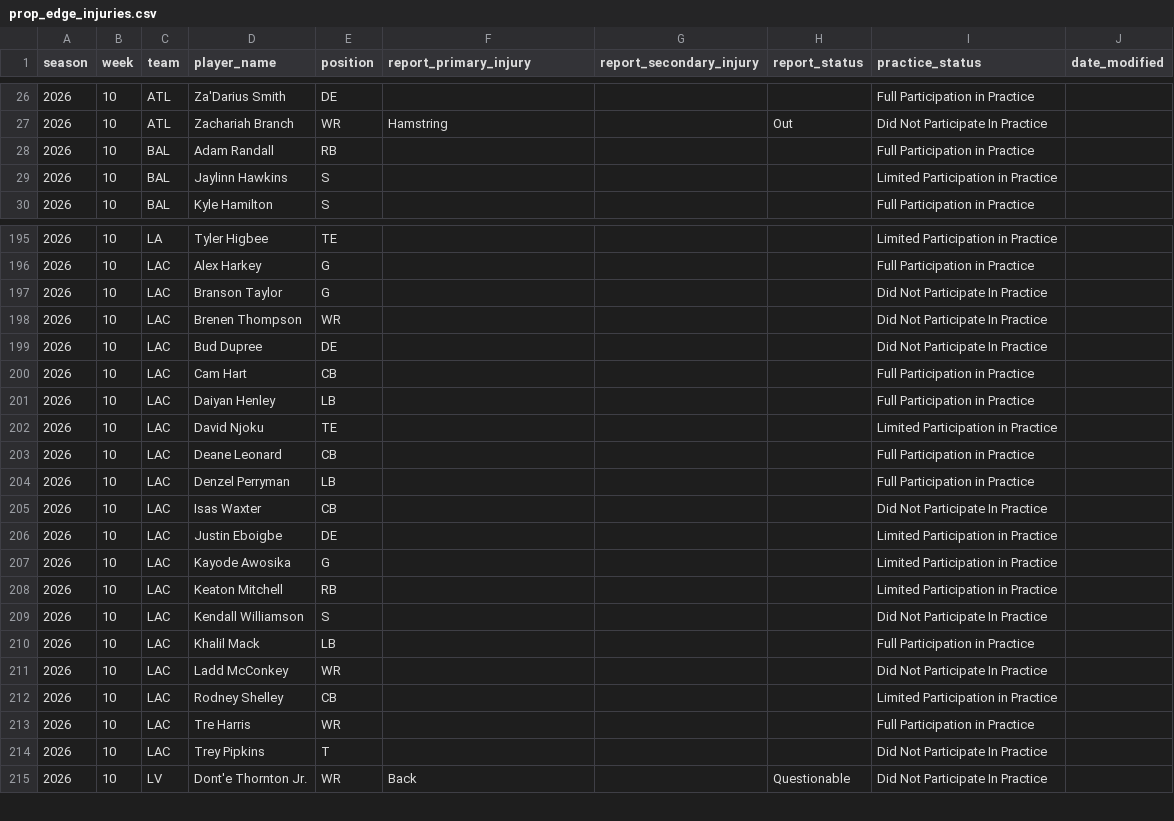
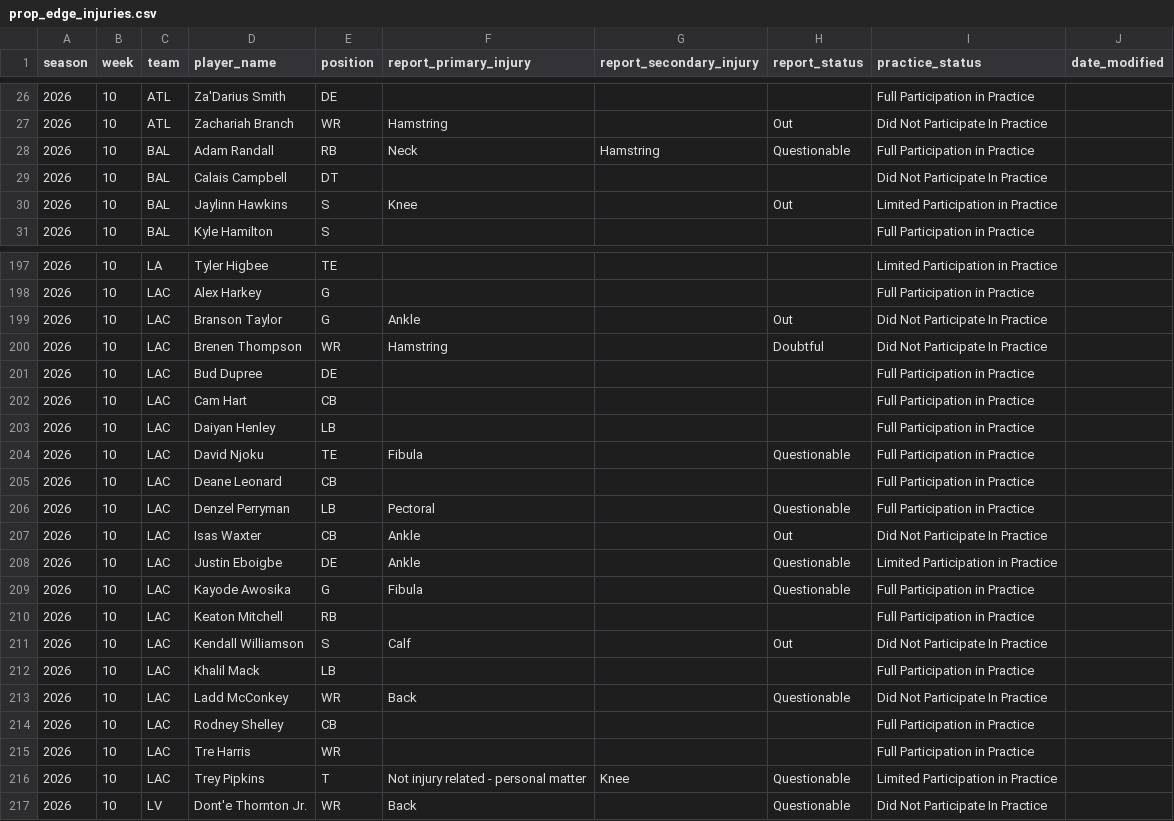
Before and after one commit to brianmarks4-byte/prop-edge, a CSV file: data/prop_edge_injuries.csv, drawn as a sheet; only a part is shown, gaps mark what is left out; the diff covers the shown part only.

```diff
--- a/data/prop_edge_injuries.csv
+++ b/data/prop_edge_injuries.csv
@@ -27,4 +27,5 @@ season,week,team,player_name,position,report_primary_injury,report_secondary_inj
 2026,10,ATL,Zachariah Branch,WR,Hamstring,,Out,Did Not Participate In Practice,
-2026,10,BAL,Adam Randall,RB,,,,Full Participation in Practice,
-2026,10,BAL,Jaylinn Hawkins,S,,,,Limited Participation in Practice,
+2026,10,BAL,Adam Randall,RB,Neck,Hamstring,Questionable,Full Participation in Practice,
+2026,10,BAL,Calais Campbell,DT,,,,Did Not Participate In Practice,
+2026,10,BAL,Jaylinn Hawkins,S,Knee,,Out,Limited Participation in Practice,
 2026,10,BAL,Kyle Hamilton,S,,,,Full Participation in Practice,
@@ -196,20 +198,20 @@ season,week,team,player_name,position,report_primary_injury,report_secondary_inj
 2026,10,LAC,Alex Harkey,G,,,,Full Participation in Practice,
-2026,10,LAC,Branson Taylor,G,,,,Did Not Participate In Practice,
-2026,10,LAC,Brenen Thompson,WR,,,,Did Not Participate In Practice,
-2026,10,LAC,Bud Dupree,DE,,,,Did Not Participate In Practice,
+2026,10,LAC,Branson Taylor,G,Ankle,,Out,Did Not Participate In Practice,
+2026,10,LAC,Brenen Thompson,WR,Hamstring,,Doubtful,Did Not Participate In Practice,
+2026,10,LAC,Bud Dupree,DE,,,,Full Participation in Practice,
 2026,10,LAC,Cam Hart,CB,,,,Full Participation in Practice,
 2026,10,LAC,Daiyan Henley,LB,,,,Full Participation in Practice,
-2026,10,LAC,David Njoku,TE,,,,Limited Participation in Practice,
+2026,10,LAC,David Njoku,TE,Fibula,,Questionable,Full Participation in Practice,
 2026,10,LAC,Deane Leonard,CB,,,,Full Participation in Practice,
-2026,10,LAC,Denzel Perryman,LB,,,,Full Participation in Practice,
-2026,10,LAC,Isas Waxter,CB,,,,Did Not Participate In Practice,
-2026,10,LAC,Justin Eboigbe,DE,,,,Limited Participation in Practice,
-2026,10,LAC,Kayode Awosika,G,,,,Limited Participation in Practice,
-2026,10,LAC,Keaton Mitchell,RB,,,,Limited Participation in Practice,
-2026,10,LAC,Kendall Williamson,S,,,,Did Not Participate In Practice,
+2026,10,LAC,Denzel Perryman,LB,Pectoral,,Questionable,Full Participation in Practice,
+2026,10,LAC,Isas Waxter,CB,Ankle,,Out,Did Not Participate In Practice,
+2026,10,LAC,Justin Eboigbe,DE,Ankle,,Questionable,Limited Participation in Practice,
+2026,10,LAC,Kayode Awosika,G,Fibula,,Questionable,Full Participation in Practice,
+2026,10,LAC,Keaton Mitchell,RB,,,,Full Participation in Practice,
+2026,10,LAC,Kendall Williamson,S,Calf,,Out,Did Not Participate In Practice,
 2026,10,LAC,Khalil Mack,LB,,,,Full Participation in Practice,
-2026,10,LAC,Ladd McConkey,WR,,,,Did Not Participate In Practice,
-2026,10,LAC,Rodney Shelley,CB,,,,Limited Participation in Practice,
+2026,10,LAC,Ladd McConkey,WR,Back,,Questionable,Did Not Participate In Practice,
+2026,10,LAC,Rodney Shelley,CB,,,,Full Participation in Practice,
 2026,10,LAC,Tre Harris,WR,,,,Full Participation in Practice,
-2026,10,LAC,Trey Pipkins,T,,,,Did Not Participate In Practice,
+2026,10,LAC,Trey Pipkins,T,Not injury related - personal matter,Knee,Questionable,Limited Participation in Practice,
 2026,10,LV,Dont'e Thornton Jr.,WR,Back,,Questionable,Did Not Participate In Practice,
```
Also changed, not shown: 1 added row and 2 edited cells elsewhere in this file, data/injuries_2026.csv.
